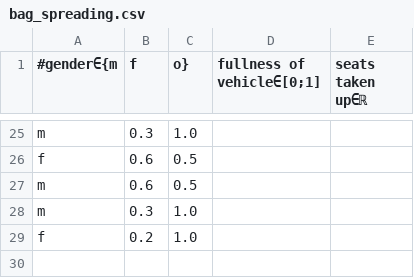
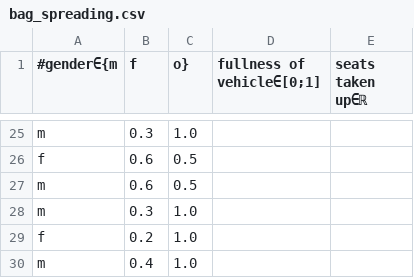
Before and after one commit to niplav/site, a CSV file: data/bag_spreading.csv, drawn as a sheet; only a part is shown, gaps mark what is left out.

```diff
--- a/data/bag_spreading.csv
+++ b/data/bag_spreading.csv
@@ -29 +29,2 @@ m,0.3,1.0
 f,0.2,1.0
+m,0.4,1.0
```
Also changed, not shown: 1 other file.
